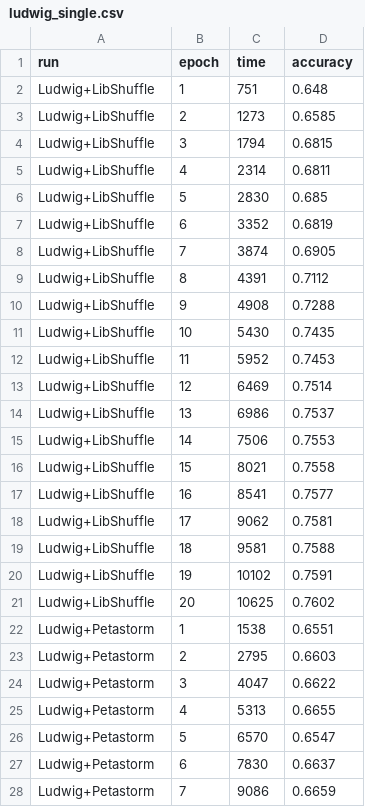
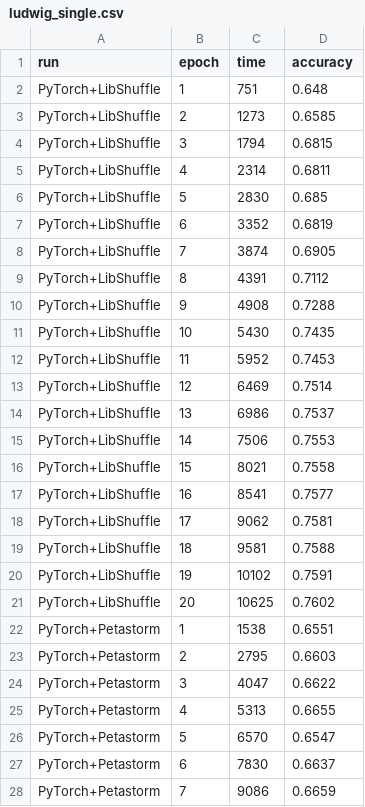
Before and after one commit to exoshuffle/raysort, a CSV file: scripts/plotting/ludwig_single.csv, drawn as a sheet; only a part is shown; the diff covers the shown part only.

```diff
--- a/scripts/plotting/ludwig_single.csv
+++ b/scripts/plotting/ludwig_single.csv
@@ -1,28 +1,28 @@
 run,epoch,time,accuracy
-Ludwig+LibShuffle,1,751,0.648
-Ludwig+LibShuffle,2,1273,0.6585
-Ludwig+LibShuffle,3,1794,0.6815
-Ludwig+LibShuffle,4,2314,0.6811
-Ludwig+LibShuffle,5,2830,0.685
-Ludwig+LibShuffle,6,3352,0.6819
-Ludwig+LibShuffle,7,3874,0.6905
-Ludwig+LibShuffle,8,4391,0.7112
-Ludwig+LibShuffle,9,4908,0.7288
-Ludwig+LibShuffle,10,5430,0.7435
-Ludwig+LibShuffle,11,5952,0.7453
-Ludwig+LibShuffle,12,6469,0.7514
-Ludwig+LibShuffle,13,6986,0.7537
-Ludwig+LibShuffle,14,7506,0.7553
-Ludwig+LibShuffle,15,8021,0.7558
-Ludwig+LibShuffle,16,8541,0.7577
-Ludwig+LibShuffle,17,9062,0.7581
-Ludwig+LibShuffle,18,9581,0.7588
-Ludwig+LibShuffle,19,10102,0.7591
-Ludwig+LibShuffle,20,10625,0.7602
-Ludwig+Petastorm,1,1538,0.6551
-Ludwig+Petastorm,2,2795,0.6603
-Ludwig+Petastorm,3,4047,0.6622
-Ludwig+Petastorm,4,5313,0.6655
-Ludwig+Petastorm,5,6570,0.6547
-Ludwig+Petastorm,6,7830,0.6637
-Ludwig+Petastorm,7,9086,0.6659
+PyTorch+LibShuffle,1,751,0.648
+PyTorch+LibShuffle,2,1273,0.6585
+PyTorch+LibShuffle,3,1794,0.6815
+PyTorch+LibShuffle,4,2314,0.6811
+PyTorch+LibShuffle,5,2830,0.685
+PyTorch+LibShuffle,6,3352,0.6819
+PyTorch+LibShuffle,7,3874,0.6905
+PyTorch+LibShuffle,8,4391,0.7112
+PyTorch+LibShuffle,9,4908,0.7288
+PyTorch+LibShuffle,10,5430,0.7435
+PyTorch+LibShuffle,11,5952,0.7453
+PyTorch+LibShuffle,12,6469,0.7514
+PyTorch+LibShuffle,13,6986,0.7537
+PyTorch+LibShuffle,14,7506,0.7553
+PyTorch+LibShuffle,15,8021,0.7558
+PyTorch+LibShuffle,16,8541,0.7577
+PyTorch+LibShuffle,17,9062,0.7581
+PyTorch+LibShuffle,18,9581,0.7588
+PyTorch+LibShuffle,19,10102,0.7591
+PyTorch+LibShuffle,20,10625,0.7602
+PyTorch+Petastorm,1,1538,0.6551
+PyTorch+Petastorm,2,2795,0.6603
+PyTorch+Petastorm,3,4047,0.6622
+PyTorch+Petastorm,4,5313,0.6655
+PyTorch+Petastorm,5,6570,0.6547
+PyTorch+Petastorm,6,7830,0.6637
+PyTorch+Petastorm,7,9086,0.6659
```
Also changed, not shown: 13 edited cells elsewhere in this file, 1 other file.
